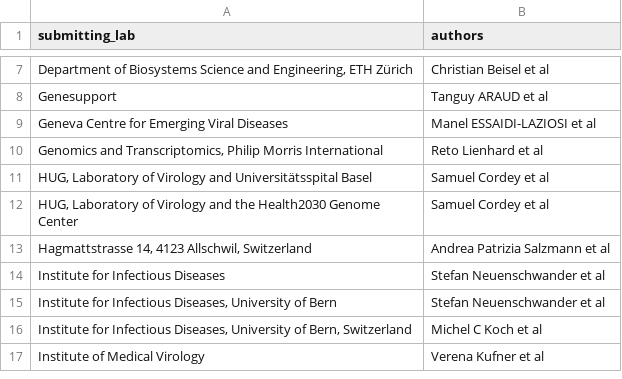
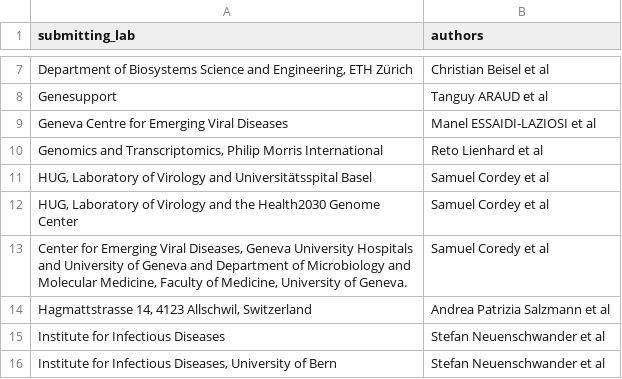
Before and after one commit to corneliusroemer/submit-stats, a TSV file: lab_to_author.tsv, drawn as a sheet; only a part is shown, gaps mark what is left out; the shorter side is filled out with more unchanged rows.

```diff
--- a/lab_to_author.tsv
+++ b/lab_to_author.tsv
@@ -12,2 +12,3 @@ HUG, Laboratory of Virology and Universitätsspital Basel	Samuel Cordey et al
 HUG, Laboratory of Virology and the Health2030 Genome Center	Samuel Cordey et al
+Center for Emerging Viral Diseases, Geneva University Hospitals and University of Geneva and Department of Microbiology and Molecular Medicine, Faculty of Medicine, University of Geneva.	Samuel Coredy et al
 Hagmattstrasse 14, 4123 Allschwil, Switzerland	Andrea Patrizia Salzmann et al
```
Also changed, not shown: days_diff_by_submitting_lab_and_week.tsv, days_diff_most_recent_weeks.tsv, 1 other file.
